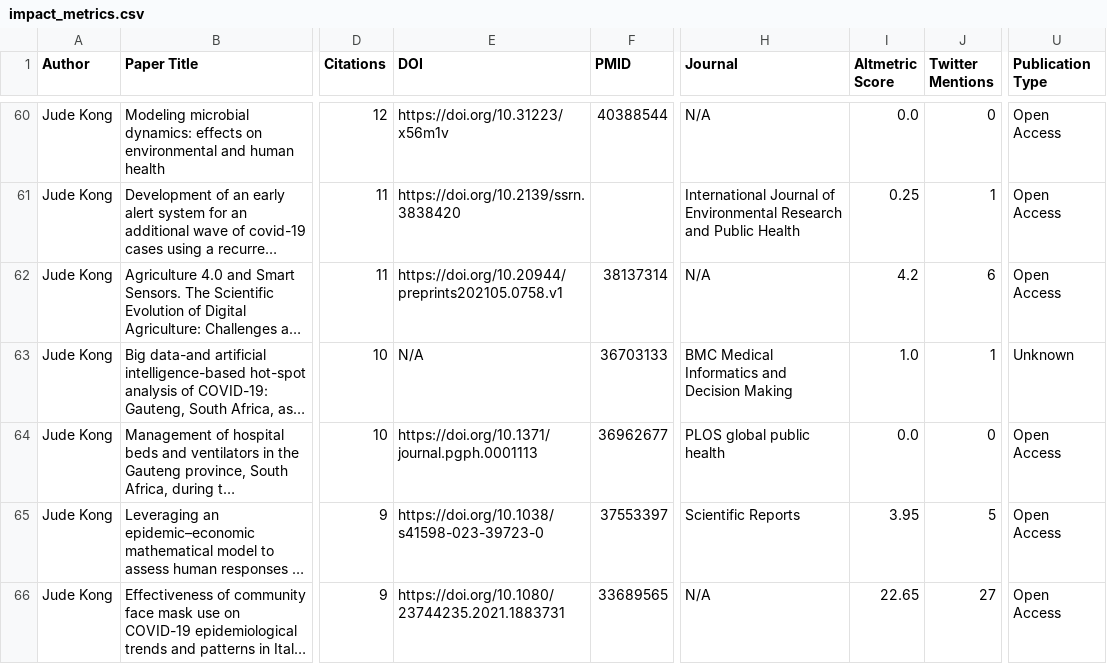
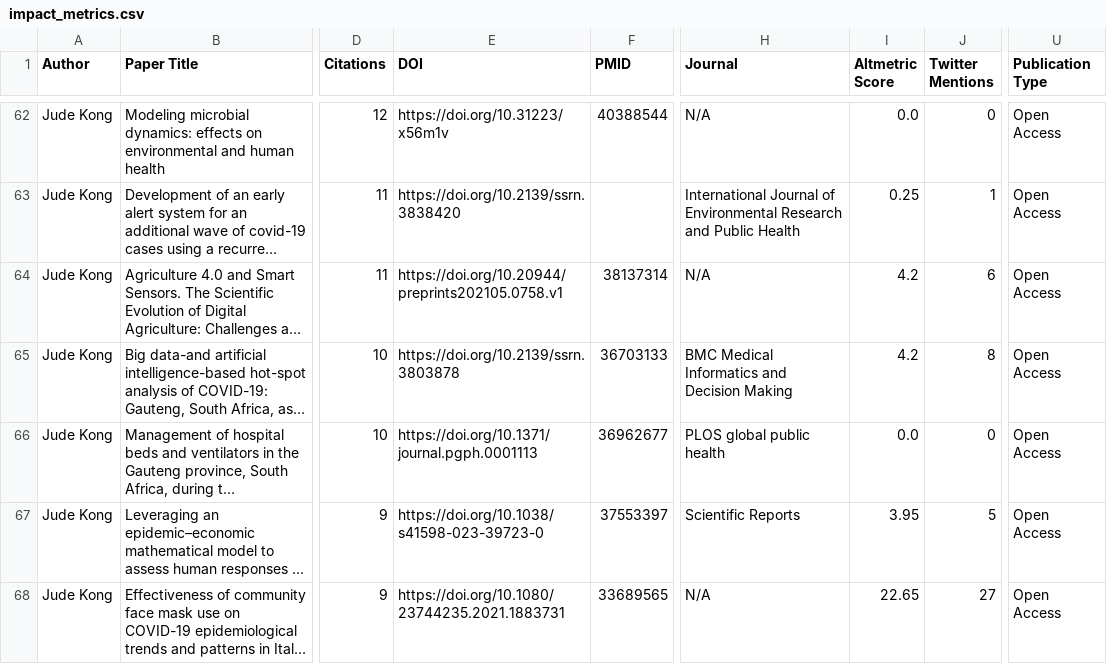
Before and after one commit to Adeben33/Research-Impact-Scraper, a CSV file: jude_kong/impact_metrics.csv, drawn as a sheet; only a part is shown, gaps mark what is left out; long unchanged cells end in …; addresses are those after the commit; the diff covers the shown part only; the diff names each change by its address in the sheet, - before the commit and + after, or states it on an @@ line.

```diff
--- a/jude_kong/impact_metrics.csv
+++ b/jude_kong/impact_metrics.csv
-E65 (DOI): N/A
+E65 (DOI): https://doi.org/10.2139/ssrn.3803878
-I65 (Altmetric Score): 1.0
+I65 (Altmetric Score): 4.2
-J65 (Twitter Mentions): 1
+J65 (Twitter Mentions): 8
-U65 (Publication Type): Unknown
+U65 (Publication Type): Open Access
```
Also changed, not shown: 3 added rows, 1 removed row and 15 edited cells elsewhere in this file, jude_kong/altmetric_404.csv, 2 other files.
